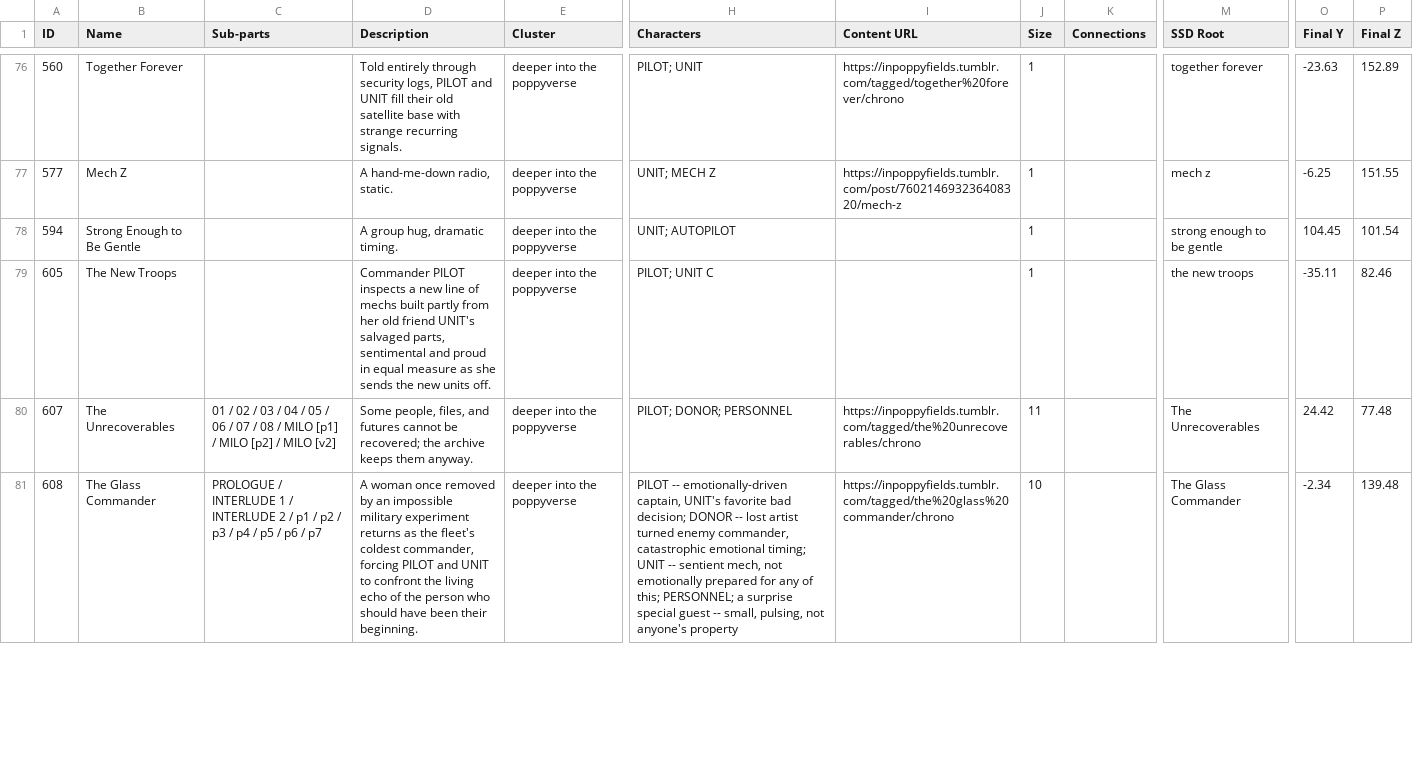
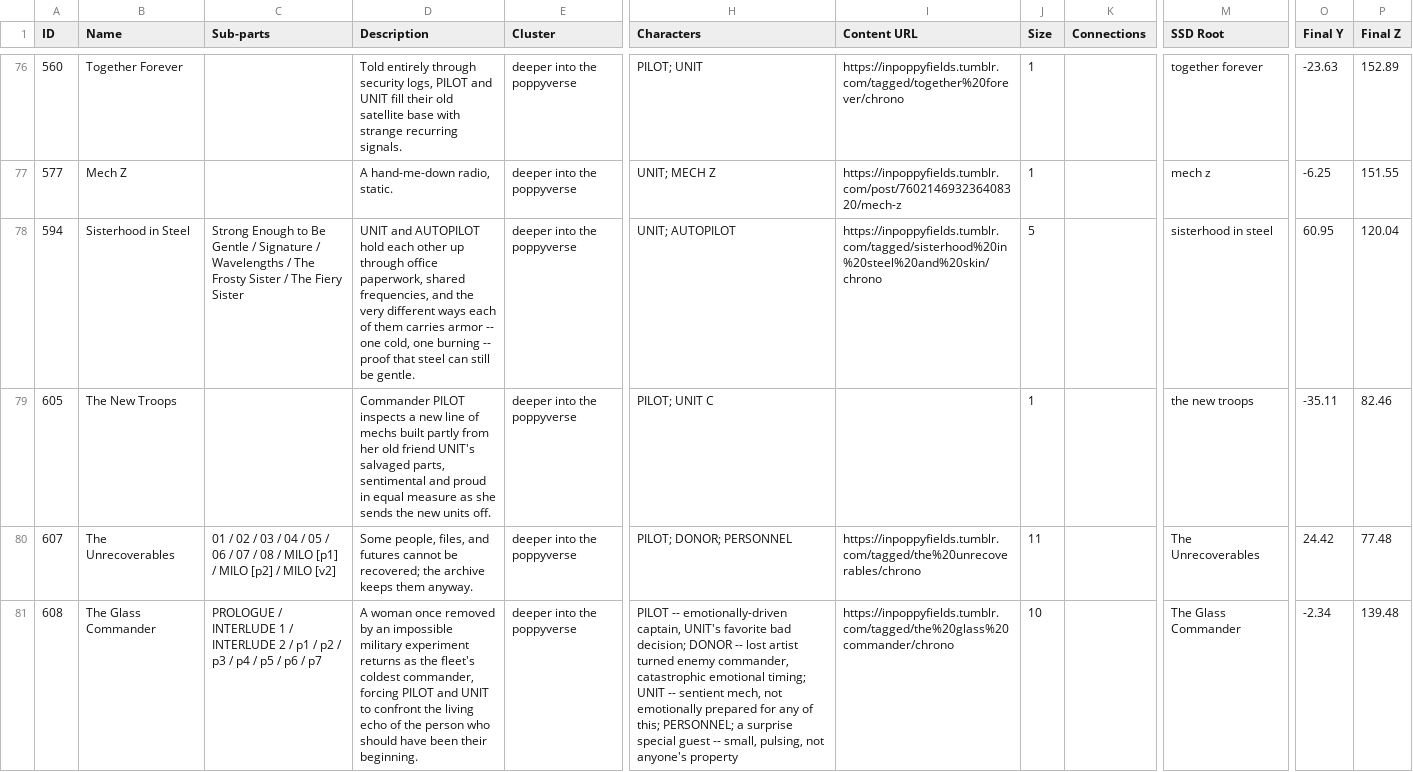
Before and after one commit to ProgrammingInPoppyFields/poppyverse-interactive-map, a CSV file: SRC_toc.csv, drawn as a sheet; only a part is shown, gaps mark what is left out; the diff covers the shown part only; the diff names each change by its address in the sheet, - before the commit and + after, or states it on an @@ line.

```diff
--- a/SRC_toc.csv
+++ b/SRC_toc.csv
-B78 (Name): Strong Enough to Be Gentle
+B78 (Name): Sisterhood in Steel
-C78 (Sub-parts): (empty)
+C78 (Sub-parts): Strong Enough to Be Gentle / Signature / Wavelengths / The Frosty Sister / The Fiery Sister
-D78 (Description): A group hug, dramatic timing.
+D78 (Description): UNIT and AUTOPILOT hold each other up through office paperwork, shared frequencies, and the very different ways each of them carries armor -- one cold, one burning -- proof that steel can still be gentle.
-I78 (Content URL): (empty)
+I78 (Content URL): https://inpoppyfields.tumblr.com/tagged/sisterhood%20in%20steel%20and%20skin/chrono
-J78 (Size): 1
+J78 (Size): 5
-M78 (SSD Root): strong enough to be gentle
+M78 (SSD Root): sisterhood in steel
-O78 (Final Y): 104.45
+O78 (Final Y): 60.95
-P78 (Final Z): 101.54
+P78 (Final Z): 120.04
```
Also changed, not shown: 4 removed rows elsewhere in this file, 2 other files.
